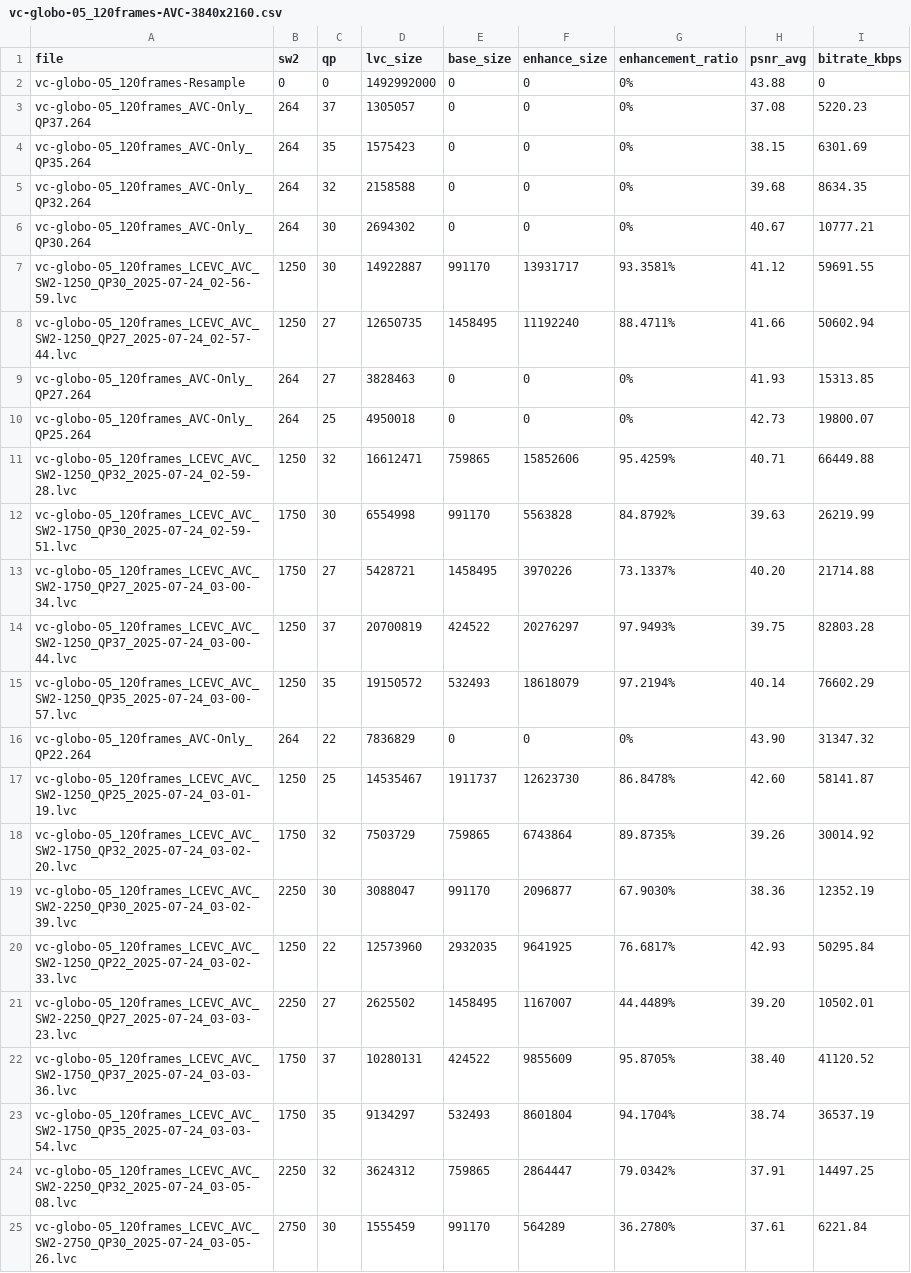
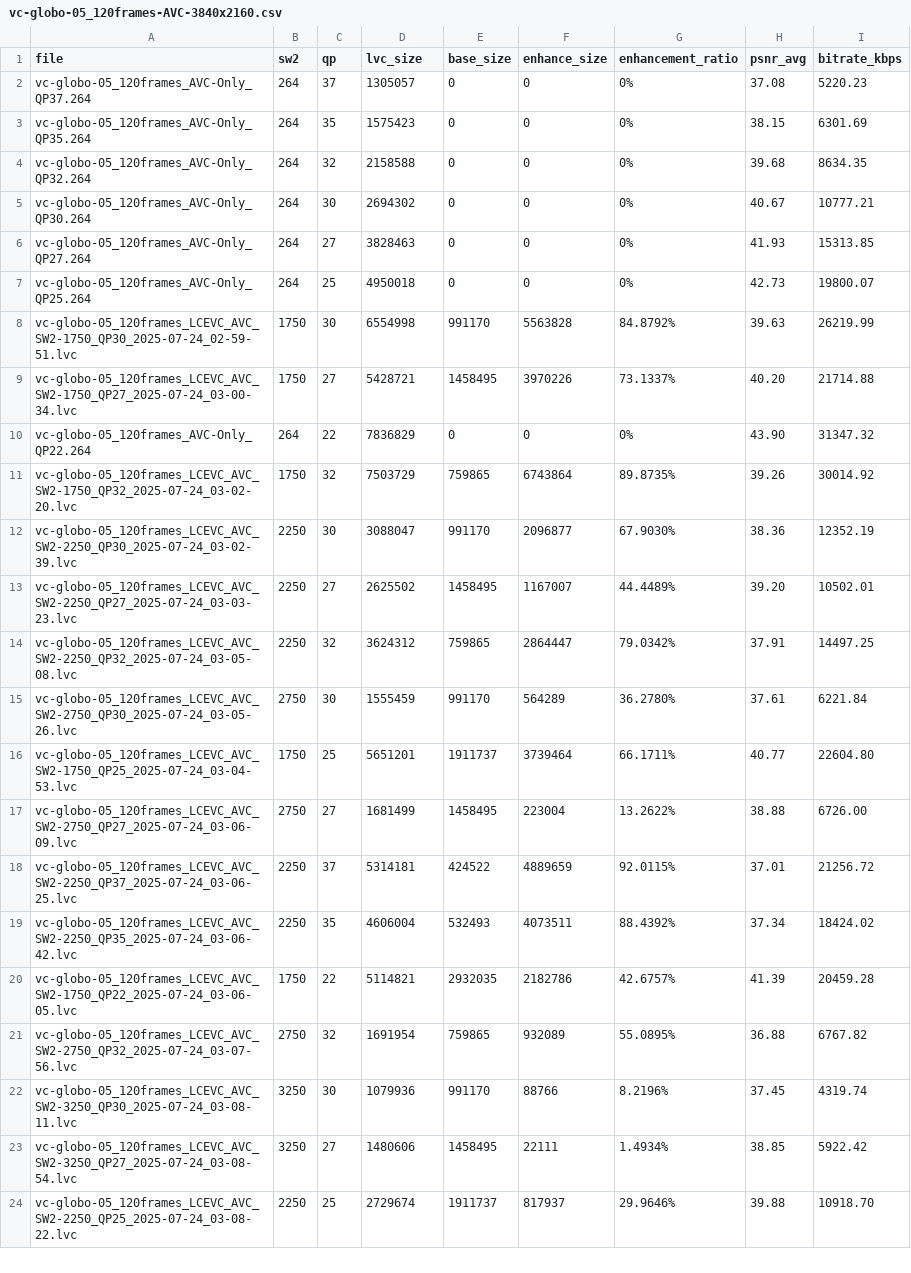
Before and after one commit to lucpena/LCEVC-Enhancement, a CSV file: PSNR/vc-globo-05_120frames-AVC-3840x2160/vc-globo-05_120frames-AVC-3840x2160.csv, drawn as a sheet; only a part is shown; the shorter side is filled out with more unchanged rows; the diff names each change by its address in the sheet, - before the commit and + after, or states it on an @@ line.

```diff
--- a/PSNR/vc-globo-05_120frames-AVC-3840x2160/vc-globo-05_120frames-AVC-3840x2160.csv
+++ b/PSNR/vc-globo-05_120frames-AVC-3840x2160/vc-globo-05_120frames-AVC-3840x2160.csv
-row 2: vc-globo-05_120frames-Resample | 0 | 0 | 1492992000 | 0 | 0 | 0% | 43.88 | 0
-row 7: vc-globo-05_120frames_LCEVC_AVC_SW2-1250_QP30_2025-07-24_02-56-59.lvc | 1250 | 30 | 14922887 | 991170 | 13931717 | 93.3581% | 41.12 | 59691.55
-row 8: vc-globo-05_120frames_LCEVC_AVC_SW2-1250_QP27_2025-07-24_02-57-44.lvc | 1250 | 27 | 12650735 | 1458495 | 11192240 | 88.4711% | 41.66 | 50602.94
-row 11: vc-globo-05_120frames_LCEVC_AVC_SW2-1250_QP32_2025-07-24_02-59-28.lvc | 1250 | 32 | 16612471 | 759865 | 15852606 | 95.4259% | 40.71 | 66449.88
-row 14: vc-globo-05_120frames_LCEVC_AVC_SW2-1250_QP37_2025-07-24_03-00-44.lvc | 1250 | 37 | 20700819 | 424522 | 20276297 | 97.9493% | 39.75 | 82803.28
-row 15: vc-globo-05_120frames_LCEVC_AVC_SW2-1250_QP35_2025-07-24_03-00-57.lvc | 1250 | 35 | 19150572 | 532493 | 18618079 | 97.2194% | 40.14 | 76602.29
-row 17: vc-globo-05_120frames_LCEVC_AVC_SW2-1250_QP25_2025-07-24_03-01-19.lvc | 1250 | 25 | 14535467 | 1911737 | 12623730 | 86.8478% | 42.60 | 58141.87
-row 20: vc-globo-05_120frames_LCEVC_AVC_SW2-1250_QP22_2025-07-24_03-02-33.lvc | 1250 | 22 | 12573960 | 2932035 | 9641925 | 76.6817% | 42.93 | 50295.84
-row 22: vc-globo-05_120frames_LCEVC_AVC_SW2-1750_QP37_2025-07-24_03-03-36.lvc | 1750 | 37 | 10280131 | 424522 | 9855609 | 95.8705% | 38.40 | 41120.52
-row 23: vc-globo-05_120frames_LCEVC_AVC_SW2-1750_QP35_2025-07-24_03-03-54.lvc | 1750 | 35 | 9134297 | 532493 | 8601804 | 94.1704% | 38.74 | 36537.19
```
Also changed, not shown: PSNR/Bosphorus-AVC-1920x1080/Bosphorus-AVC-1920x1080.csv, PSNR/Bosphorus-VVC-1920x1080/Bosphorus-VVC-1920x1080.csv, 28 other files.
